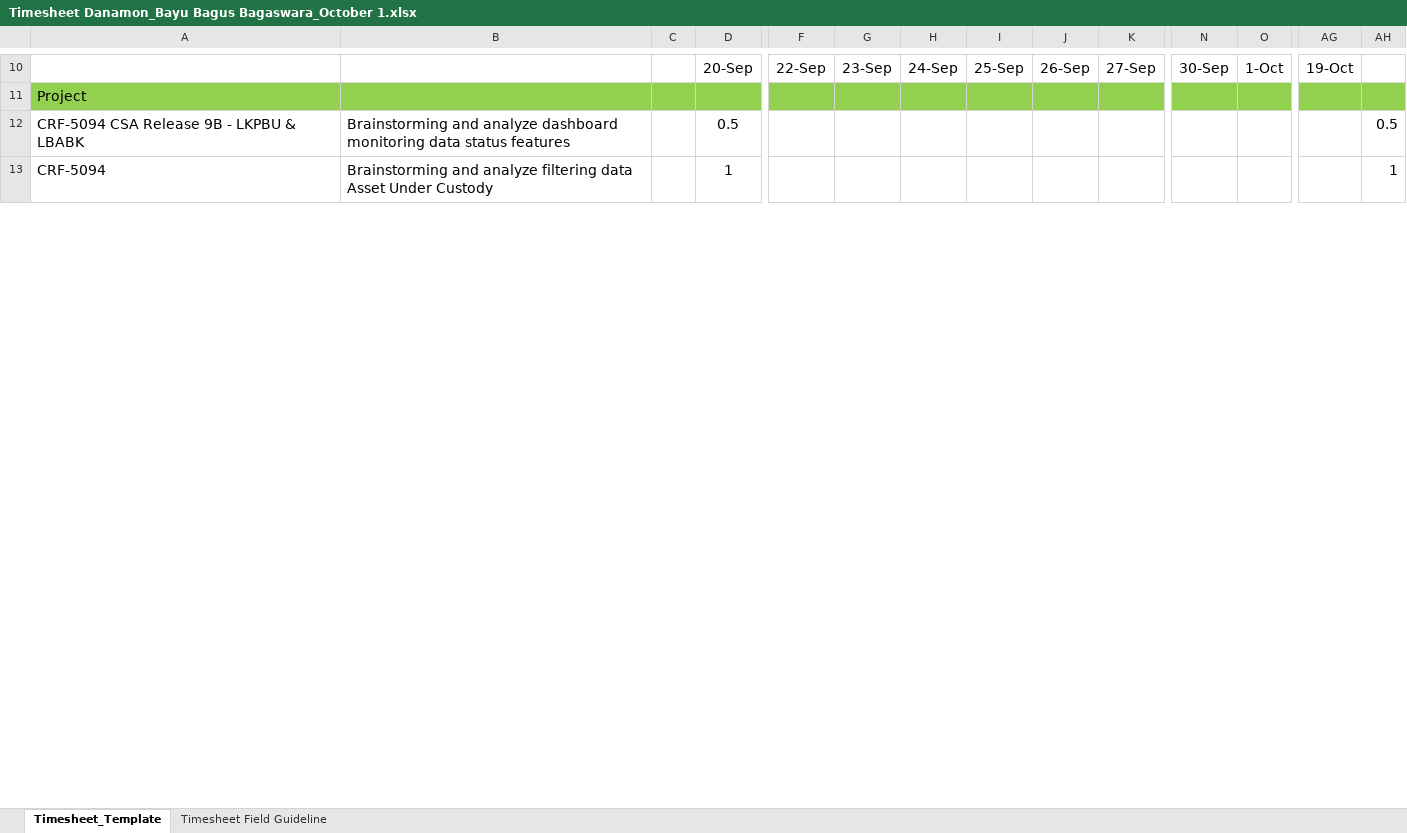
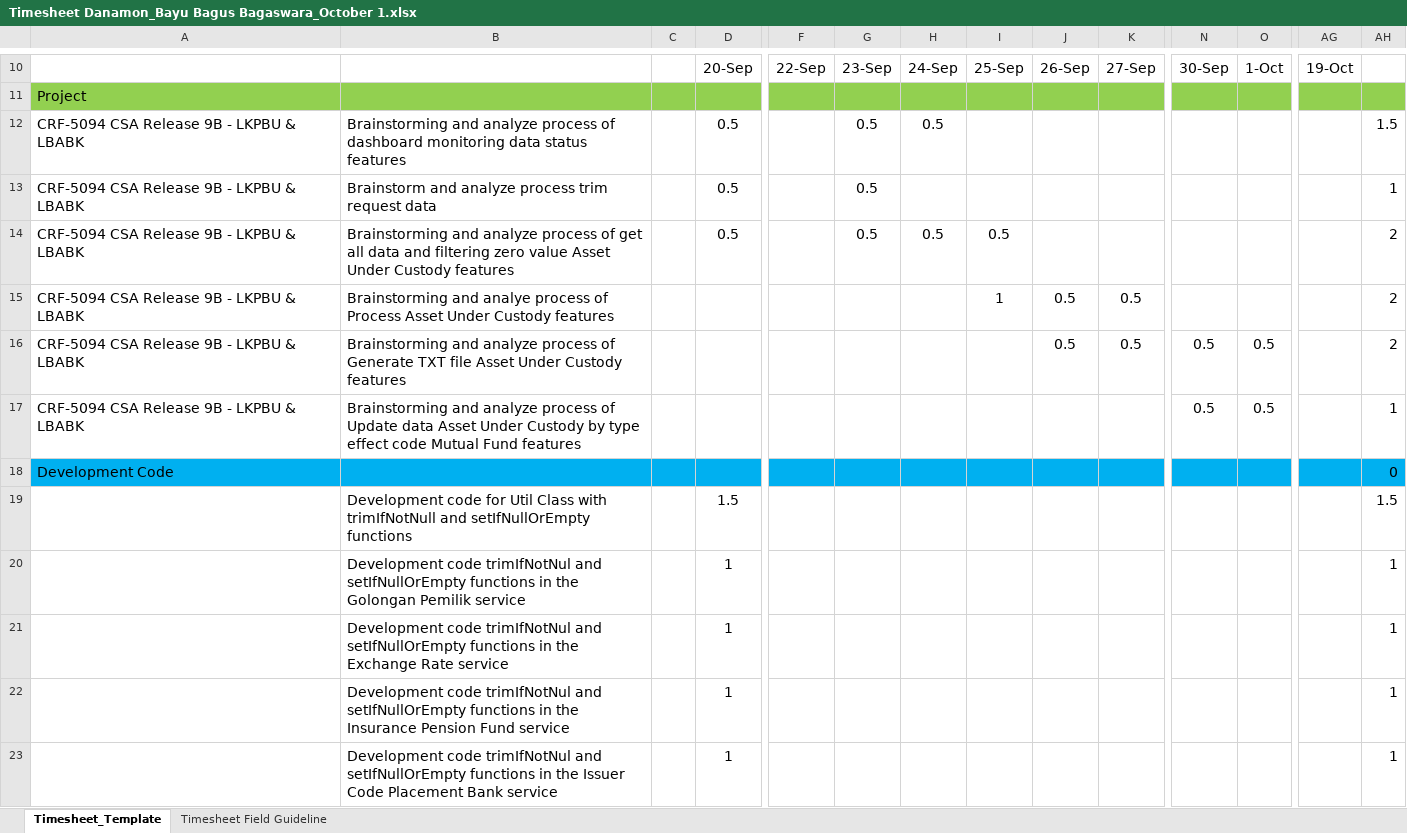
Before and after one commit to bayubagusbagaswara/timesheet-danamon, an Excel workbook: Timesheet Danamon_Bayu Bagus Bagaswara_October 1.xlsx, sheet Timesheet_Template, drawn as a sheet; only a part is shown, gaps mark what is left out; values as stored, in another font and other column widths than the file's, no borders; conditional formats not drawn; addresses are those after the commit; rows hold the shown columns only; the diff covers the shown part only; the diff names each change by its address in the sheet, - before the commit and + after, or states it on an @@ line.

Commit message:
Add files via upload

```diff
--- a/Timesheet Danamon_Bayu Bagus Bagaswara_October 1.xlsx (sheet Timesheet_Template)
+++ b/Timesheet Danamon_Bayu Bagus Bagaswara_October 1.xlsx (sheet Timesheet_Template)
+row 12: CRF-5094 CSA Release 9B - LKPBU & LBABK | Brainstorming and analyze process of dashboard monitoring data status features |  | 0.5 |  | 0.5 | 0.5 |  |  |  |  |  |  | 1.5
-B13: Brainstorming and analyze dashboard monitoring data status features
+B13: Brainstorm and analyze process trim request data
-G13: (empty)
+G13: 0.5
-AH13: 0.5
+AH13: 1
+row 14: CRF-5094 CSA Release 9B - LKPBU & LBABK | Brainstorming and analyze process of get all data and filtering zero value Asset Under Custody features |  | 0.5 |  | 0.5 | 0.5 | 0.5 |  |  |  |  |  | 2
+row 15: CRF-5094 CSA Release 9B - LKPBU & LBABK | Brainstorming and analye process of Process Asset Under Custody features |  |  |  |  |  | 1 | 0.5 | 0.5 |  |  |  | 2
+row 16: CRF-5094 CSA Release 9B - LKPBU & LBABK | Brainstorming and analyze process of Generate TXT file Asset Under Custody features |  |  |  |  |  |  | 0.5 | 0.5 | 0.5 | 0.5 |  | 2
+row 17: CRF-5094 CSA Release 9B - LKPBU & LBABK | Brainstorming and analyze process of Update data Asset Under Custody by type effect code Mutual Fund features |  |  |  |  |  |  |  |  | 0.5 | 0.5 |  | 1
+row 18: Development Code |  |  |  |  |  |  |  |  |  |  |  |  | 0
+row 19:  | Development code for Util Class with trimIfNotNull and setIfNullOrEmpty functions |  | 1.5 |  |  |  |  |  |  |  |  |  | 1.5
+row 20:  | Development code trimIfNotNul and setIfNullOrEmpty functions in the Golongan Pemilik service |  | 1 |  |  |  |  |  |  |  |  |  | 1
+row 21:  | Development code trimIfNotNul and setIfNullOrEmpty functions in the Exchange Rate service |  | 1 |  |  |  |  |  |  |  |  |  | 1
+row 22:  | Development code trimIfNotNul and setIfNullOrEmpty functions in the Insurance Pension Fund service |  | 1 |  |  |  |  |  |  |  |  |  | 1
-A23: CRF-5094
+A23: (empty)
-B23: Brainstorming and analyze filtering data Asset Under Custody
+B23: Development code trimIfNotNul and setIfNullOrEmpty functions in the Issuer Code Placement Bank service
```
Also changed, not shown: 37 added rows, 47 removed rows and 15 edited cells elsewhere in this sheet, formulas that keep their value.
